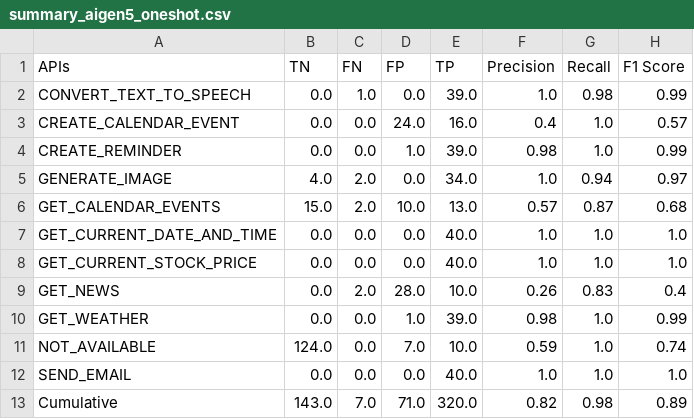
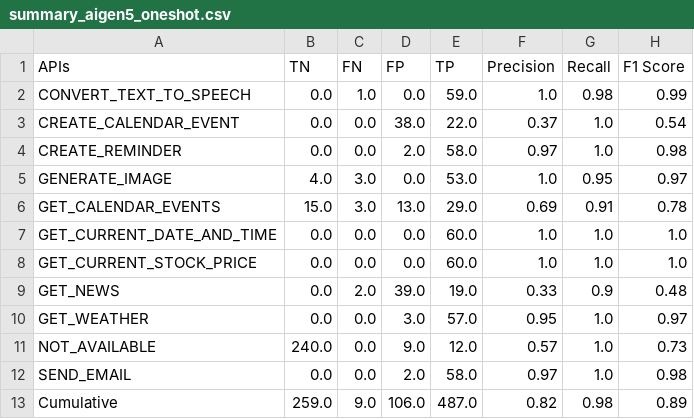
Before and after one commit to bmmseven/llm-api-experiences, a CSV file: summary_aigen5_oneshot.csv, drawn as a sheet.

Commit message:
3rd exp test reualt of gpt-4 using AIgen5 oneshot prompt and its updated dt analysis calculations

```diff
--- a/summary_aigen5_oneshot.csv
+++ b/summary_aigen5_oneshot.csv
@@ -1,13 +1,13 @@
 APIs,TN,FN,FP,TP,Precision,Recall,F1 Score
-CONVERT_TEXT_TO_SPEECH,0.0,1.0,0.0,39.0,1.0,0.98,0.99
-CREATE_CALENDAR_EVENT,0.0,0.0,24.0,16.0,0.4,1.0,0.57
-CREATE_REMINDER,0.0,0.0,1.0,39.0,0.98,1.0,0.99
-GENERATE_IMAGE,4.0,2.0,0.0,34.0,1.0,0.94,0.97
-GET_CALENDAR_EVENTS,15.0,2.0,10.0,13.0,0.57,0.87,0.68
-GET_CURRENT_DATE_AND_TIME,0.0,0.0,0.0,40.0,1.0,1.0,1.0
-GET_CURRENT_STOCK_PRICE,0.0,0.0,0.0,40.0,1.0,1.0,1.0
-GET_NEWS,0.0,2.0,28.0,10.0,0.26,0.83,0.4
-GET_WEATHER,0.0,0.0,1.0,39.0,0.98,1.0,0.99
-NOT_AVAILABLE,124.0,0.0,7.0,10.0,0.59,1.0,0.74
-SEND_EMAIL,0.0,0.0,0.0,40.0,1.0,1.0,1.0
-Cumulative,143.0,7.0,71.0,320.0,0.82,0.98,0.89
+CONVERT_TEXT_TO_SPEECH,0.0,1.0,0.0,59.0,1.0,0.98,0.99
+CREATE_CALENDAR_EVENT,0.0,0.0,38.0,22.0,0.37,1.0,0.54
+CREATE_REMINDER,0.0,0.0,2.0,58.0,0.97,1.0,0.98
+GENERATE_IMAGE,4.0,3.0,0.0,53.0,1.0,0.95,0.97
+GET_CALENDAR_EVENTS,15.0,3.0,13.0,29.0,0.69,0.91,0.78
+GET_CURRENT_DATE_AND_TIME,0.0,0.0,0.0,60.0,1.0,1.0,1.0
+GET_CURRENT_STOCK_PRICE,0.0,0.0,0.0,60.0,1.0,1.0,1.0
+GET_NEWS,0.0,2.0,39.0,19.0,0.33,0.9,0.48
+GET_WEATHER,0.0,0.0,3.0,57.0,0.95,1.0,0.97
+NOT_AVAILABLE,240.0,0.0,9.0,12.0,0.57,1.0,0.73
+SEND_EMAIL,0.0,0.0,2.0,58.0,0.97,1.0,0.98
+Cumulative,259.0,9.0,106.0,487.0,0.82,0.98,0.89
```
Also changed, not shown: 5 other files.
